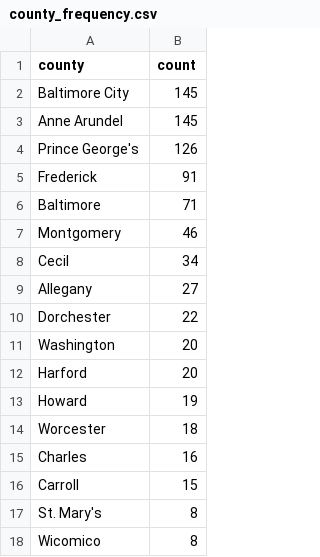
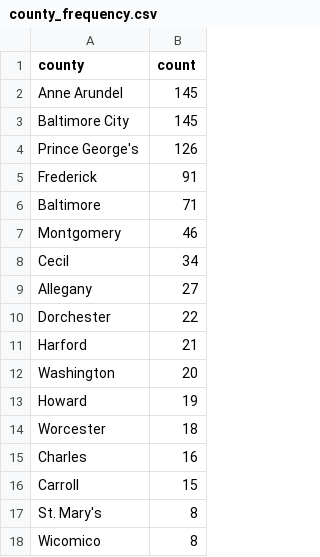
Before and after one commit to ktanner23/live-nicar-pipeline, a CSV file: exported_data/county_frequency.csv, drawn as a sheet; only a part is shown.

```diff
--- a/exported_data/county_frequency.csv
+++ b/exported_data/county_frequency.csv
@@ -1,4 +1,4 @@
 county,count
+Anne Arundel,145
 Baltimore City,145
-Anne Arundel,145
 Prince George's,126
@@ -10,4 +10,4 @@ Allegany,27
 Dorchester,22
+Harford,21
 Washington,20
-Harford,20
 Howard,19
```
Also changed, not shown: exported_data/all_complaints.csv, exported_data/complaint_type_frequency.csv, 1 other file.
